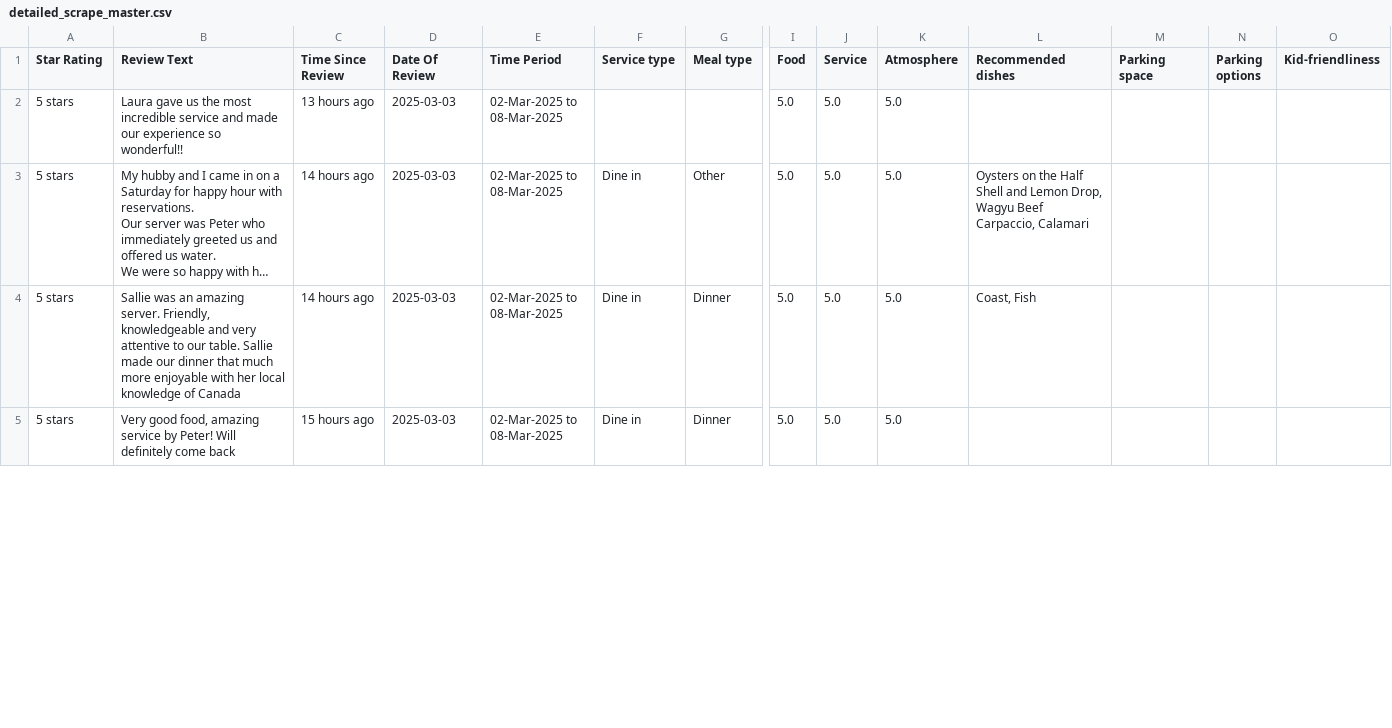
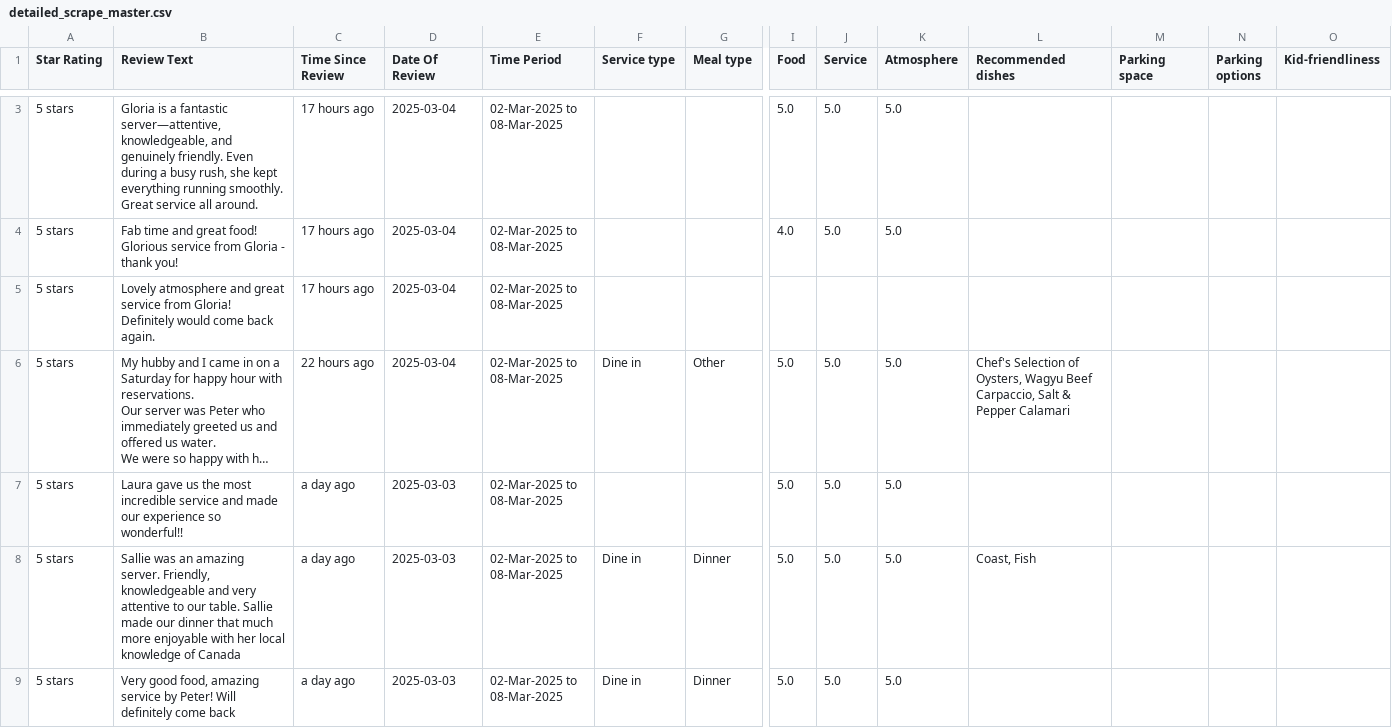
Before and after one commit to benroyles/Coast_Restaurant_Reviews, a CSV file: detailed_scrape_master.csv, drawn as a sheet; only a part is shown, gaps mark what is left out; long unchanged cells end in …; addresses are those after the commit; rows hold the shown columns only; the diff covers the shown part only; the diff names each change by its address in the sheet, - before the commit and + after, or states it on an @@ line.

```diff
--- a/detailed_scrape_master.csv
+++ b/detailed_scrape_master.csv
-B3 (Review Text): Laura gave us the most incredible service and made our experience so wonderful!!
+B3 (Review Text): Gloria is a fantastic server—attentive, knowledgeable, and genuinely friendly. Even during a busy rush, she kept everything running smoothly. Great service all around.
-C3 (Time Since Review): 13 hours ago
+C3 (Time Since Review): 17 hours ago
-D3 (Date Of Review): 2025-03-03
+D3 (Date Of Review): 2025-03-04
+row 4: 5 stars | Fab time and great food! Glorious service from Gloria - thank you! | 17 hours ago | 2025-03-04 | 02-Mar-2025 to 08-Mar-2025 |  |  | 4.0 | 5.0 | 5.0
+row 5: 5 stars | Lovely atmosphere and great service from Gloria! Definitely would come back again. | 17 hours ago | 2025-03-04 | 02-Mar-2025 to 08-Mar-2025
-C6 (Time Since Review): 14 hours ago
+C6 (Time Since Review): 22 hours ago
-D6 (Date Of Review): 2025-03-03
+D6 (Date Of Review): 2025-03-04
-L6 (Recommended dishes): Oysters on the Half Shell and Lemon Drop, Wagyu Beef Carpaccio, Calamari
+L6 (Recommended dishes): Chef's Selection of Oysters, Wagyu Beef Carpaccio, Salt & Pepper Calamari
+row 7: 5 stars | Laura gave us the most incredible service and made our experience so wonderful!! | a day ago | 2025-03-03 | 02-Mar-2025 to 08-Mar-2025 |  |  | 5.0 | 5.0 | 5.0
-C8 (Time Since Review): 14 hours ago
+C8 (Time Since Review): a day ago
-C9 (Time Since Review): 15 hours ago
+C9 (Time Since Review): a day ago
```
Also changed, not shown: 1 added row, 1 removed row and 23 edited cells elsewhere in this file, 8 other files.
